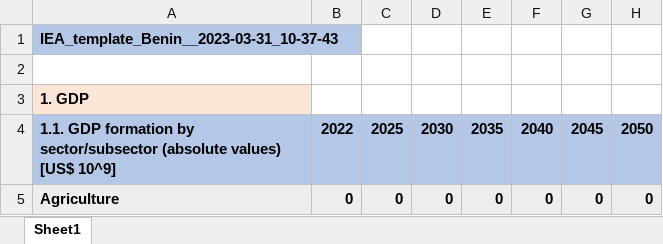
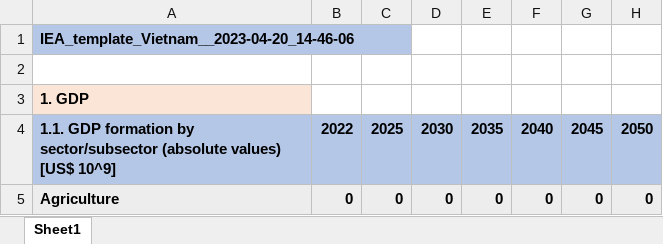
Before and after one commit to giannisvrochidis/CCG_modelling_pipeline, an Excel workbook: resources/maed-2.0.0/maed_results.xlsx, sheet Sheet1, drawn as a sheet; only a part is shown; values as stored, in another font and other column widths than the file's, no borders; the diff names each change by its address in the sheet, - before the commit and + after, or states it on an @@ line.

```diff
--- a/resources/maed-2.0.0/maed_results.xlsx (sheet Sheet1)
+++ b/resources/maed-2.0.0/maed_results.xlsx (sheet Sheet1)
-A1: IEA_template_Benin__2023-03-31_10-37-43
+A1: IEA_template_Vietnam__2023-04-20_14-46-06
```
Also changed, not shown: resources/maed-2.0.0/inputs/models/Benin_IEA.xlsx, 10 other files.
